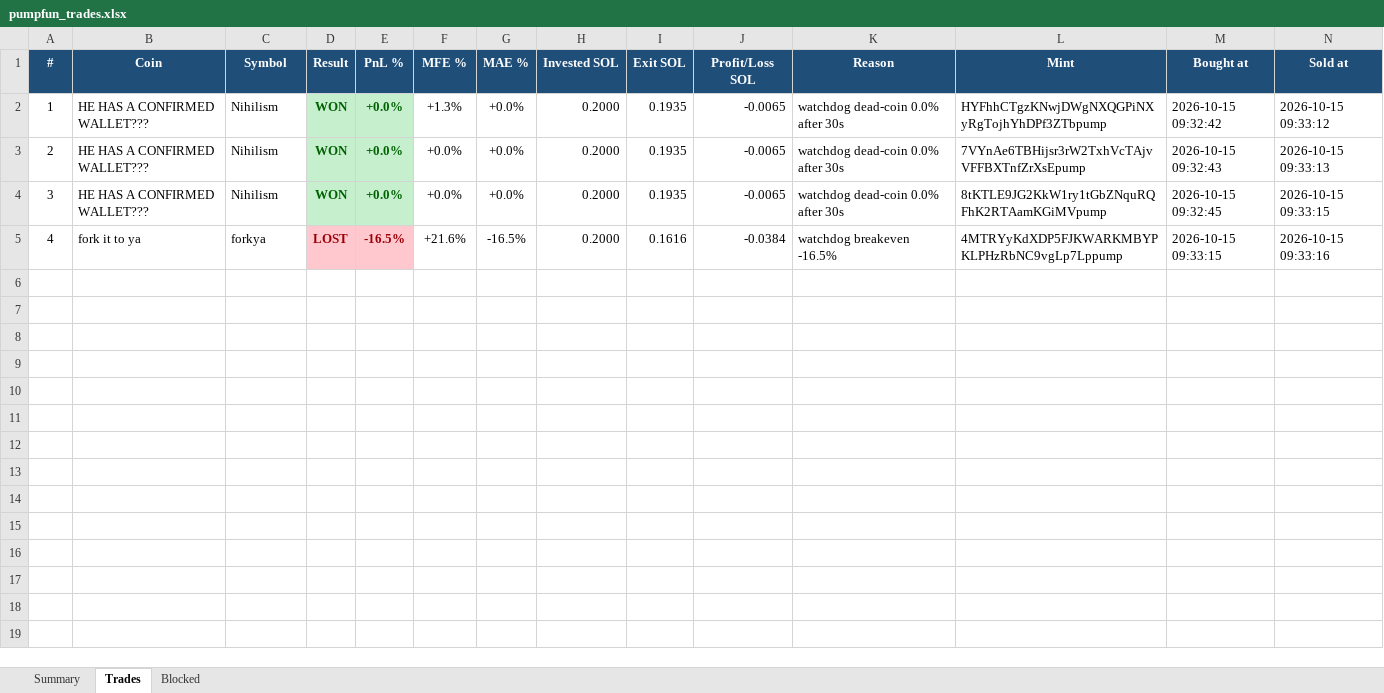
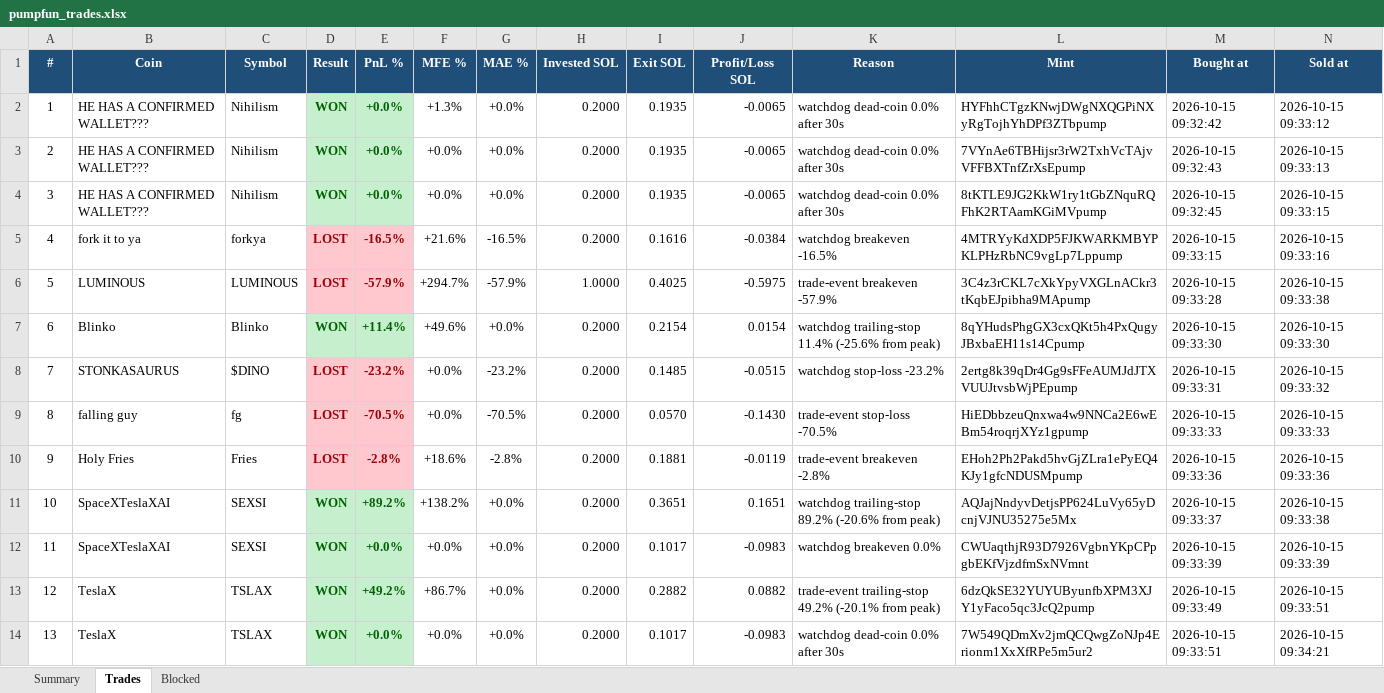
Before and after one commit to finanialfreedom/solana-trading-bot, an Excel workbook: reports/pumpfun_trades.xlsx, sheet Trades, drawn as a sheet; only a part is shown; values as stored, in another font and other column widths than the file's, no borders; the diff covers the shown part only; the diff names each change by its address in the sheet, - before the commit and + after, or states it on an @@ line.

Commit message:
Save 25-minute dry-run sample (463 trades, 211 closed).

```diff
--- a/reports/pumpfun_trades.xlsx (sheet Trades)
+++ b/reports/pumpfun_trades.xlsx (sheet Trades)
+row 6: 5 | LUMINOUS | LUMINOUS | LOST | -57.9% | +294.7% | -57.9% | 1.0000 | 0.4025 | -0.5975 | trade-event breakeven -57.9% | 3C4z3rCKL7cXkYpyVXGLnACkr3tKqbEJpibha9MApump | 2026-10-15 09:33:28 | 2026-10-15 09:33:38
+row 7: 6 | Blinko | Blinko | WON | +11.4% | +49.6% | +0.0% | 0.2000 | 0.2154 | 0.0154 | watchdog trailing-stop 11.4% (-25.6% from peak) | 8qYHudsPhgGX3cxQKt5h4PxQugyJBxbaEH11s14Cpump | 2026-10-15 09:33:30 | 2026-10-15 09:33:30
+row 8: 7 | STONKASAURUS | $DINO | LOST | -23.2% | +0.0% | -23.2% | 0.2000 | 0.1485 | -0.0515 | watchdog stop-loss -23.2% | 2ertg8k39qDr4Gg9sFFeAUMJdJTXVUUJtvsbWjPEpump | 2026-10-15 09:33:31 | 2026-10-15 09:33:32
+row 9: 8 | falling guy | fg | LOST | -70.5% | +0.0% | -70.5% | 0.2000 | 0.0570 | -0.1430 | trade-event stop-loss -70.5% | HiEDbbzeuQnxwa4w9NNCa2E6wEBm54roqrjXYz1gpump | 2026-10-15 09:33:33 | 2026-10-15 09:33:33
+row 10: 9 | Holy Fries | Fries | LOST | -2.8% | +18.6% | -2.8% | 0.2000 | 0.1881 | -0.0119 | trade-event breakeven -2.8% | EHoh2Ph2Pakd5hvGjZLra1ePyEQ4KJy1gfcNDUSMpump | 2026-10-15 09:33:36 | 2026-10-15 09:33:36
+row 11: 10 | SpaceXTeslaXAI | SEXSI | WON | +89.2% | +138.2% | +0.0% | 0.2000 | 0.3651 | 0.1651 | watchdog trailing-stop 89.2% (-20.6% from peak) | AQJajNndyvDetjsPP624LuVy65yDcnjVJNU35275e5Mx | 2026-10-15 09:33:37 | 2026-10-15 09:33:38
+row 12: 11 | SpaceXTeslaXAI | SEXSI | WON | +0.0% | +0.0% | +0.0% | 0.2000 | 0.1017 | -0.0983 | watchdog breakeven 0.0% | CWUaqthjR93D7926VgbnYKpCPpgbEKfVjzdfmSxNVmnt | 2026-10-15 09:33:39 | 2026-10-15 09:33:39
+row 13: 12 | TeslaX | TSLAX | WON | +49.2% | +86.7% | +0.0% | 0.2000 | 0.2882 | 0.0882 | trade-event trailing-stop 49.2% (-20.1% from peak) | 6dzQkSE32YUYUByunfbXPM3XJY1yFaco5qc3JcQ2pump | 2026-10-15 09:33:49 | 2026-10-15 09:33:51
+row 14: 13 | TeslaX | TSLAX | WON | +0.0% | +0.0% | +0.0% | 0.2000 | 0.1017 | -0.0983 | watchdog dead-coin 0.0% after 30s | 7W549QDmXv2jmQCQwgZoNJp4Erionm1XxXfRPe5m5ur2 | 2026-10-15 09:33:51 | 2026-10-15 09:34:21
```
Also changed, not shown: 74 added rows elsewhere in this sheet, sheet Blocked, sheet Summary, 3 other files.
